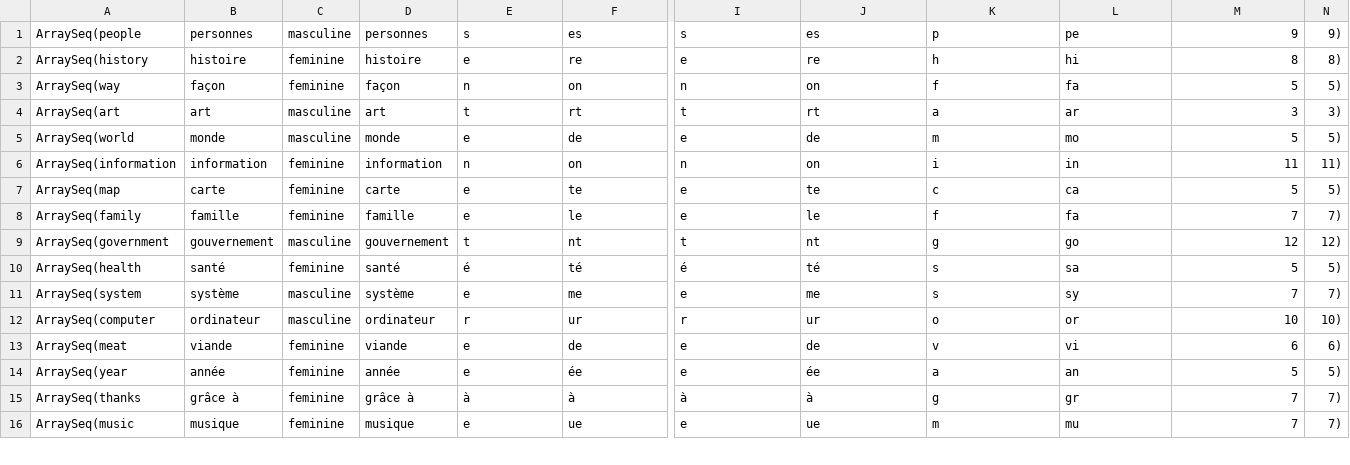
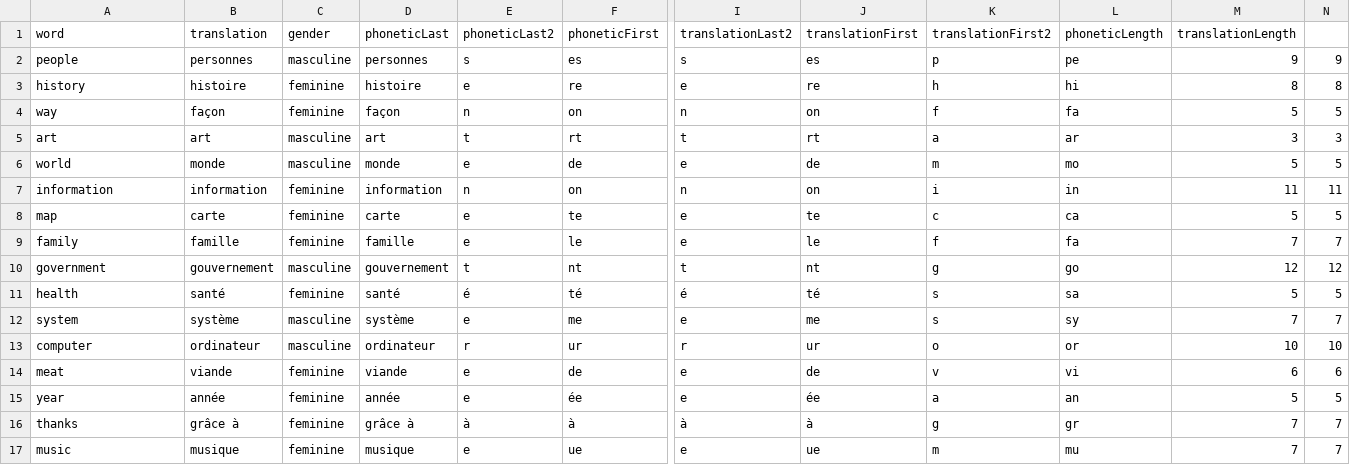
Before and after one commit to sunayna-ray/LanguageGenderAnalysis, a CSV file: languagegenderanalysis/wordlistFrench.csv, drawn as a sheet; only a part is shown, gaps mark what is left out; addresses are those after the commit; rows hold the shown columns only; the diff covers the shown part only; the diff names each change by its address in the sheet, - before the commit and + after, or states it on an @@ line.

```diff
--- a/languagegenderanalysis/wordlistFrench.csv
+++ b/languagegenderanalysis/wordlistFrench.csv
+row 1: word | translation | gender | phoneticLast | phoneticLast2 | phoneticFirst | translationLast2 | translationFirst | translationFirst2 | phoneticLength | translationLength
-A2: ArraySeq(people
+A2: people
-N2: 9)
+N2: 9
-A3: ArraySeq(history
+A3: history
-N3: 8)
+N3: 8
-A4: ArraySeq(way
+A4: way
-N4: 5)
+N4: 5
-A5: ArraySeq(art
+A5: art
-N5: 3)
+N5: 3
-A6: ArraySeq(world
+A6: world
-N6: 5)
+N6: 5
-A7: ArraySeq(information
+A7: information
-N7: 11)
+N7: 11
-A8: ArraySeq(map
+A8: map
-N8: 5)
+N8: 5
-A9: ArraySeq(family
+A9: family
-N9: 7)
+N9: 7
-A10: ArraySeq(government
+A10: government
-N10: 12)
+N10: 12
-A11: ArraySeq(health
+A11: health
-N11: 5)
+N11: 5
-A12: ArraySeq(system
+A12: system
-N12: 7)
+N12: 7
-A13: ArraySeq(computer
+A13: computer
-N13: 10)
+N13: 10
-A14: ArraySeq(meat
+A14: meat
-N14: 6)
+N14: 6
-A15: ArraySeq(year
+A15: year
-N15: 5)
+N15: 5
-A16: ArraySeq(thanks
+A16: thanks
-N16:N17: 7)
+N16:N17: 7
-A17: ArraySeq(music
+A17: music
```
Also changed, not shown: 68 edited cells elsewhere in this file, languagegenderanalysis/joinedList.csv, languagegenderanalysis/wordlistHindi.csv.
